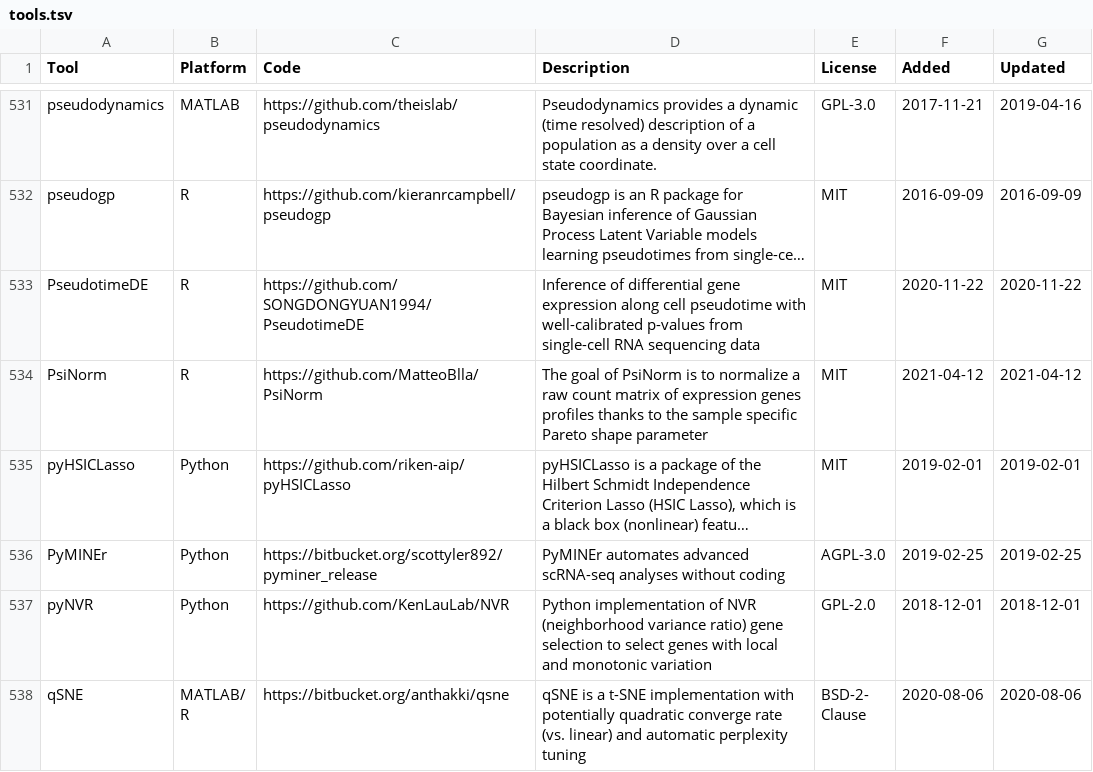
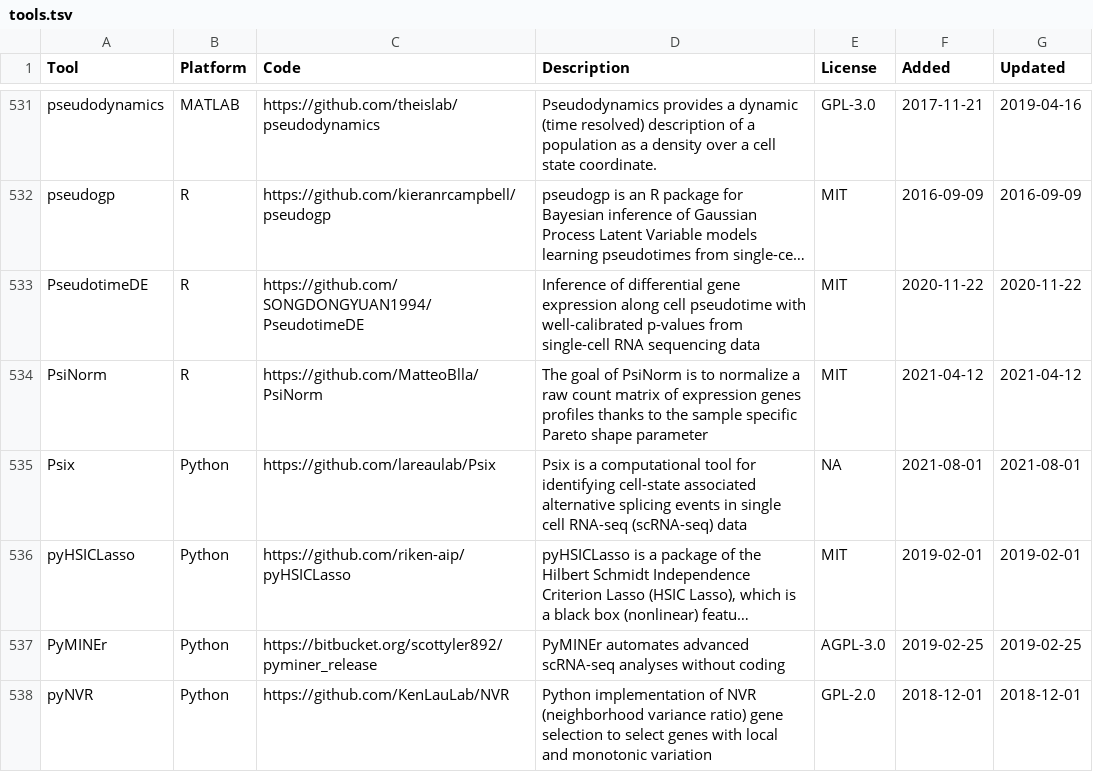
Before and after one commit to scRNA-tools/scRNA-tools, a TSV file: database/tools.tsv, drawn as a sheet; only a part is shown, gaps mark what is left out; the shorter side is filled out with more unchanged rows; long unchanged cells end in …; the diff names each change by its address in the sheet, - before the commit and + after, or states it on an @@ line.

Commit message:
New tool: Psix
Psix is a computational tool for identifying cell-state associated alternative splicing events in scRNA-seq

https://www.scrna-tools.org/tools#Psix

```diff
--- a/database/tools.tsv
+++ b/database/tools.tsv
+row 535: Psix | Python | https://github.com/lareaulab/Psix | Psix is a computational tool for identifying cell-state associated alternative splicing events in single cell RNA-seq (scRNA-seq) data | NA | 2021-08-01 | 2021-08-01
```
Also changed, not shown: database/categories-idx.tsv, database/doi-idx.tsv, 3 other files.
